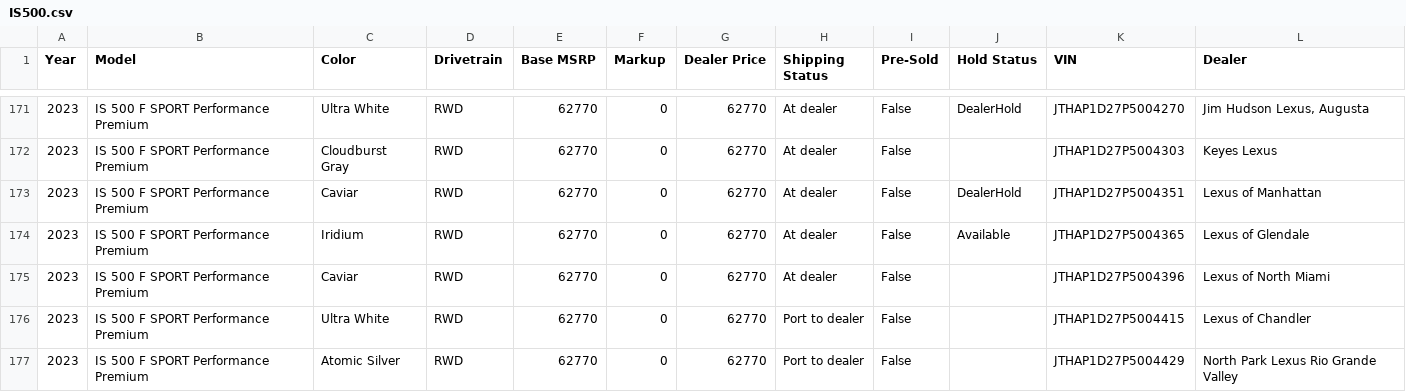
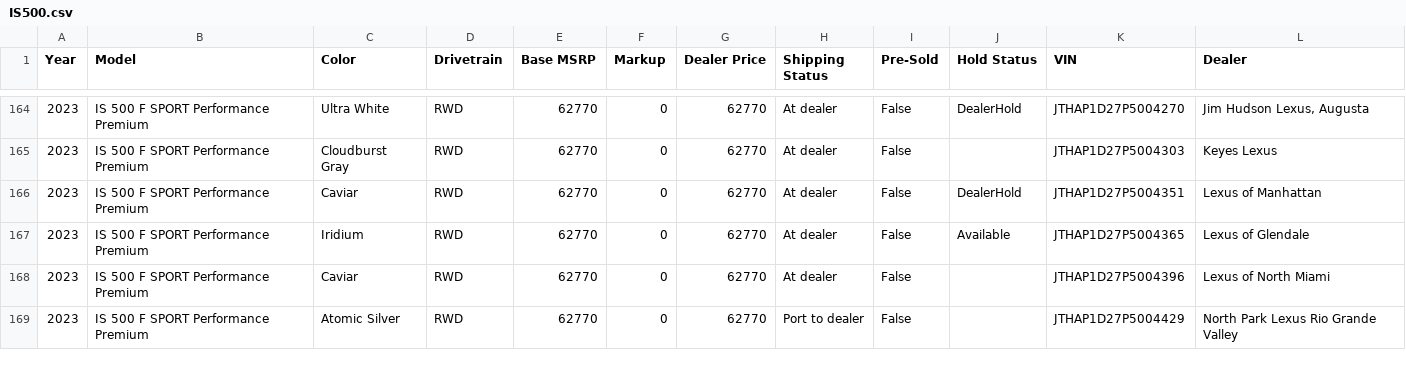
Before and after one commit to major/lexgrabber, a CSV file: output/IS500.csv, drawn as a sheet; only a part is shown, gaps mark what is left out; the diff covers the shown part only; the diff names each change by its address in the sheet, - before the commit and + after, or states it on an @@ line.

```diff
--- a/output/IS500.csv
+++ b/output/IS500.csv
-row 176: 2023 | IS 500 F SPORT Performance Premium | Ultra White | RWD | 62770 | 0 | 62770 | Port to dealer | False |  | JTHAP1D27P5004415 | Lexus of Chandler
```
Also changed, not shown: 9 removed rows and 21 edited cells elsewhere in this file, output/ES.csv, output/NXPHEV.csv, 34 other files.
